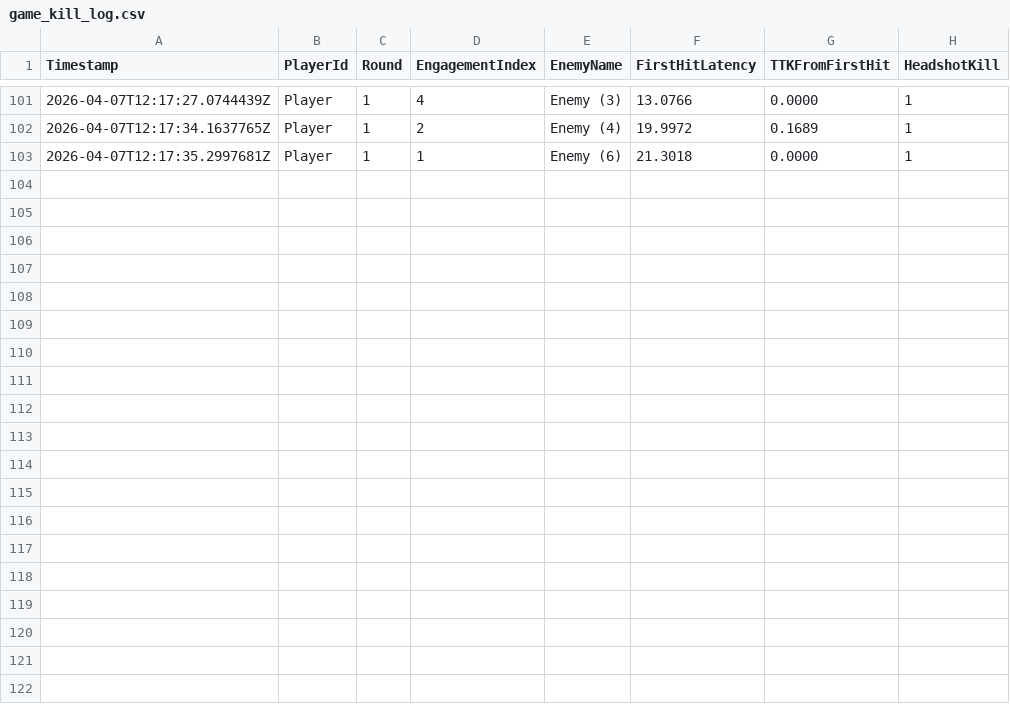
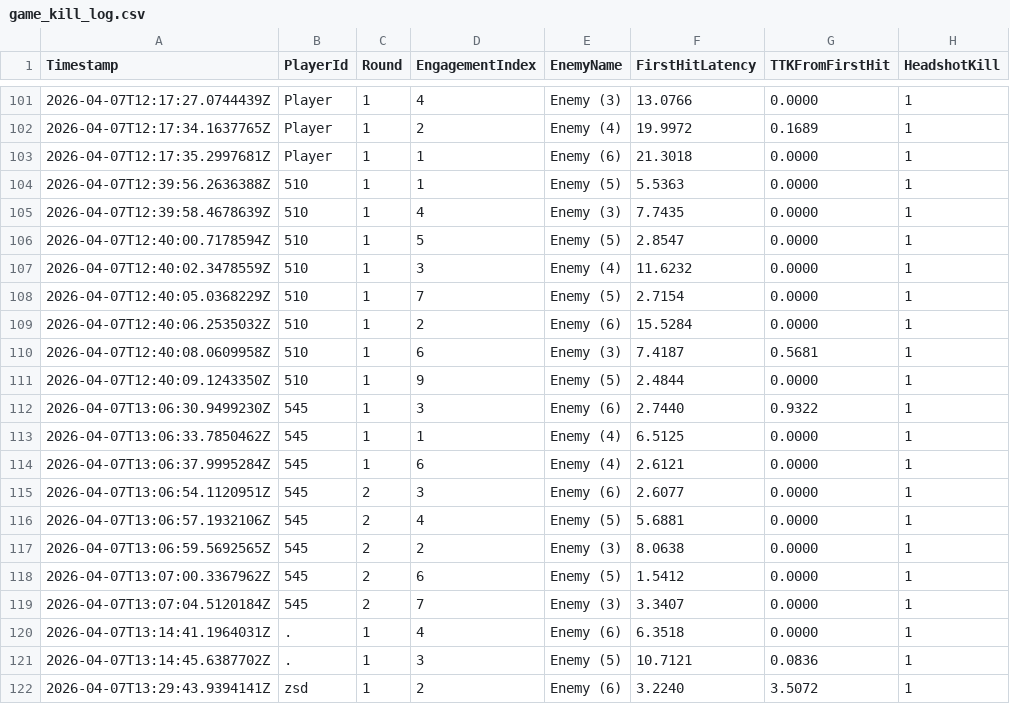
Before and after one commit to abinu2010/FYIPGAME, a CSV file: EditorCsv/game_kill_log.csv, drawn as a sheet; only a part is shown, gaps mark what is left out; the diff names each change by its address in the sheet, - before the commit and + after, or states it on an @@ line.

```diff
--- a/EditorCsv/game_kill_log.csv
+++ b/EditorCsv/game_kill_log.csv
+row 104: 2026-04-07T12:39:56.2636388Z | 510 | 1 | 1 | Enemy (5) | 5.5363 | 0.0000 | 1
+row 105: 2026-04-07T12:39:58.4678639Z | 510 | 1 | 4 | Enemy (3) | 7.7435 | 0.0000 | 1
+row 106: 2026-04-07T12:40:00.7178594Z | 510 | 1 | 5 | Enemy (5) | 2.8547 | 0.0000 | 1
+row 107: 2026-04-07T12:40:02.3478559Z | 510 | 1 | 3 | Enemy (4) | 11.6232 | 0.0000 | 1
+row 108: 2026-04-07T12:40:05.0368229Z | 510 | 1 | 7 | Enemy (5) | 2.7154 | 0.0000 | 1
+row 109: 2026-04-07T12:40:06.2535032Z | 510 | 1 | 2 | Enemy (6) | 15.5284 | 0.0000 | 1
+row 110: 2026-04-07T12:40:08.0609958Z | 510 | 1 | 6 | Enemy (3) | 7.4187 | 0.5681 | 1
+row 111: 2026-04-07T12:40:09.1243350Z | 510 | 1 | 9 | Enemy (5) | 2.4844 | 0.0000 | 1
+row 112: 2026-04-07T13:06:30.9499230Z | 545 | 1 | 3 | Enemy (6) | 2.7440 | 0.9322 | 1
+row 113: 2026-04-07T13:06:33.7850462Z | 545 | 1 | 1 | Enemy (4) | 6.5125 | 0.0000 | 1
+row 114: 2026-04-07T13:06:37.9995284Z | 545 | 1 | 6 | Enemy (4) | 2.6121 | 0.0000 | 1
+row 115: 2026-04-07T13:06:54.1120951Z | 545 | 2 | 3 | Enemy (6) | 2.6077 | 0.0000 | 1
+row 116: 2026-04-07T13:06:57.1932106Z | 545 | 2 | 4 | Enemy (5) | 5.6881 | 0.0000 | 1
+row 117: 2026-04-07T13:06:59.5692565Z | 545 | 2 | 2 | Enemy (3) | 8.0638 | 0.0000 | 1
+row 118: 2026-04-07T13:07:00.3367962Z | 545 | 2 | 6 | Enemy (5) | 1.5412 | 0.0000 | 1
+row 119: 2026-04-07T13:07:04.5120184Z | 545 | 2 | 7 | Enemy (3) | 3.3407 | 0.0000 | 1
+row 120: 2026-04-07T13:14:41.1964031Z | . | 1 | 4 | Enemy (6) | 6.3518 | 0.0000 | 1
+row 121: 2026-04-07T13:14:45.6387702Z | . | 1 | 3 | Enemy (5) | 10.7121 | 0.0836 | 1
+row 122: 2026-04-07T13:29:43.9394141Z | zsd | 1 | 2 | Enemy (6) | 3.2240 | 3.5072 | 1
```
Also changed, not shown: EditorCsv/game_round_summary.csv, 3 other files.
